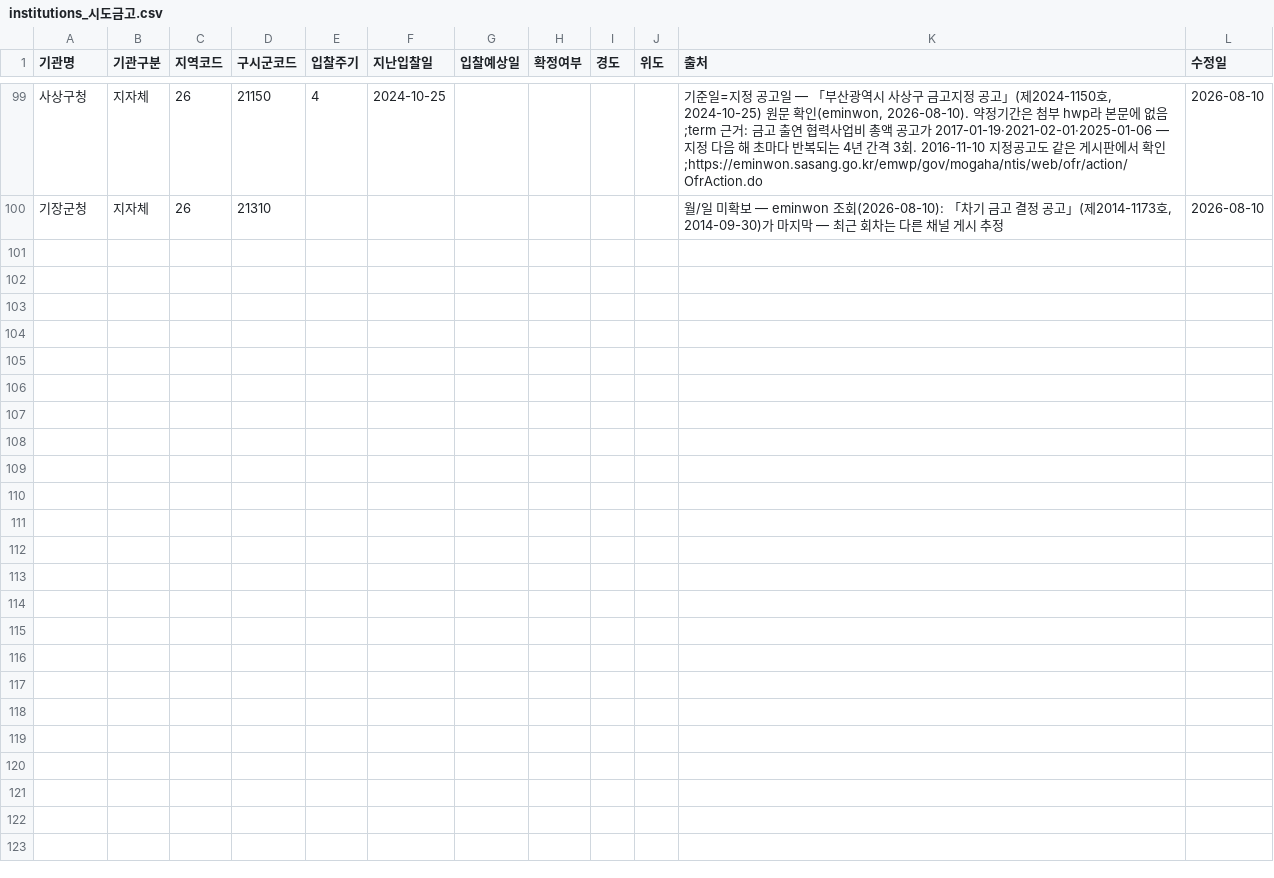
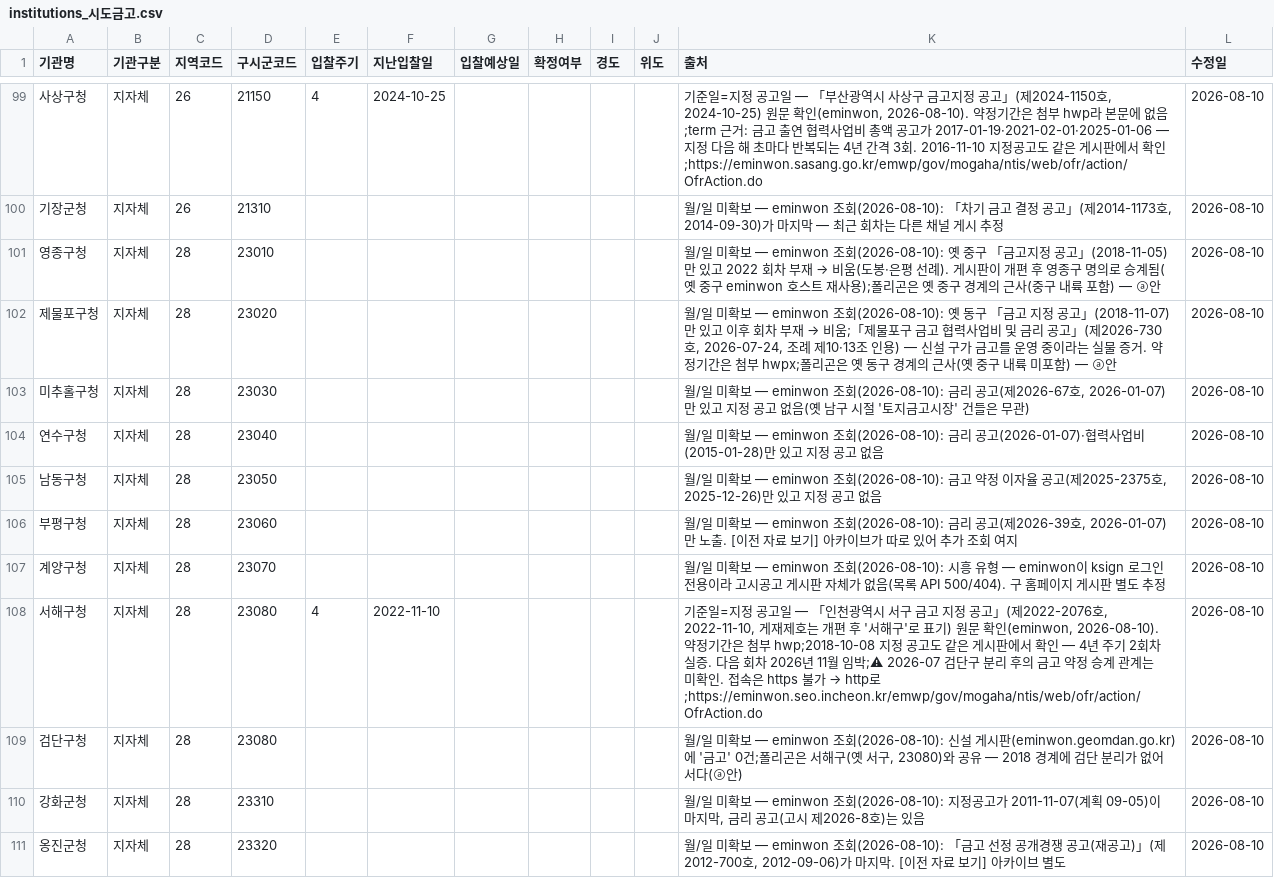
Before and after one commit to ukiKwon/GGReportAgent, a CSV file: dashboard/data/institutions_시도금고.csv, drawn as a sheet; only a part is shown, gaps mark what is left out; the diff names each change by its address in the sheet, - before the commit and + after, or states it on an @@ line.

```diff
--- a/dashboard/data/institutions_시도금고.csv
+++ b/dashboard/data/institutions_시도금고.csv
+row 101: 영종구청 | 지자체 | 28 | 23010 |  |  |  |  |  |  | 월/일 미확보 — eminwon 조회(2026-08-10): 옛 중구 「금고지정 공고」(2018-11-05)만 있고 2022 회차 부재 → 비움(도봉·은평 선례). 게시판이 개편 후 영종구 명의로 승계됨(옛 중구 eminwon 호스트 재사용);폴리곤은 옛 중구 경계의 근사(중구 내륙 포함) — ⓐ안 | 2026-08-10
+row 102: 제물포구청 | 지자체 | 28 | 23020 |  |  |  |  |  |  | 월/일 미확보 — eminwon 조회(2026-08-10): 옛 동구 「금고 지정 공고」(2018-11-07)만 있고 이후 회차 부재 → 비움;「제물포구 금고 협력사업비 및 금리 공고」(제2026-730호, 2026-07-24, 조례 제10·13조 인용) — 신설 구가 금고를 운영 중이라는 실물 증거. 약정기간은 첨부 hwpx;폴리곤은 옛 동구 경계의 근사(옛 중구 내륙 미포함) — ⓐ안 | 2026-08-10
+row 103: 미추홀구청 | 지자체 | 28 | 23030 |  |  |  |  |  |  | 월/일 미확보 — eminwon 조회(2026-08-10): 금리 공고(제2026-67호, 2026-01-07)만 있고 지정 공고 없음(옛 남구 시절 '토지금고시장' 건들은 무관) | 2026-08-10
+row 104: 연수구청 | 지자체 | 28 | 23040 |  |  |  |  |  |  | 월/일 미확보 — eminwon 조회(2026-08-10): 금리 공고(2026-01-07)·협력사업비(2015-01-28)만 있고 지정 공고 없음 | 2026-08-10
+row 105: 남동구청 | 지자체 | 28 | 23050 |  |  |  |  |  |  | 월/일 미확보 — eminwon 조회(2026-08-10): 금고 약정 이자율 공고(제2025-2375호, 2025-12-26)만 있고 지정 공고 없음 | 2026-08-10
+row 106: 부평구청 | 지자체 | 28 | 23060 |  |  |  |  |  |  | 월/일 미확보 — eminwon 조회(2026-08-10): 금리 공고(제2026-39호, 2026-01-07)만 노출. [이전 자료 보기] 아카이브가 따로 있어 추가 조회 여지 | 2026-08-10
+row 107: 계양구청 | 지자체 | 28 | 23070 |  |  |  |  |  |  | 월/일 미확보 — eminwon 조회(2026-08-10): 시흥 유형 — eminwon이 ksign 로그인 전용이라 고시공고 게시판 자체가 없음(목록 API 500/404). 구 홈페이지 게시판 별도 추정 | 2026-08-10
+row 108: 서해구청 | 지자체 | 28 | 23080 | 4 | 2022-11-10 |  |  |  |  | 기준일=지정 공고일 — 「인천광역시 서구 금고 지정 공고」(제2022-2076호, 2022-11-10, 게재제호는 개편 후 '서해구'로 표기) 원문 확인(eminwon, 2026-08-10). 약정기간은 첨부 hwp;2018-10-08 지정 공고도 같은 게시판에서 확인 — 4년 주기 2회차 실증. 다음 회차 2026년 11월 임박;⚠ 2026-07 검단구 분리 후의 금고 약정 승계 관계는 미확인. 접속은 https 불가 → http로;https://eminwon.seo.incheon.kr/emwp/gov/mogaha/ntis/web/ofr/action/OfrAction.do | 2026-08-10
+row 109: 검단구청 | 지자체 | 28 | 23080 |  |  |  |  |  |  | 월/일 미확보 — eminwon 조회(2026-08-10): 신설 게시판(eminwon.geomdan.go.kr)에 '금고' 0건;폴리곤은 서해구(옛 서구, 23080)와 공유 — 2018 경계에 검단 분리가 없어서다(ⓐ안) | 2026-08-10
+row 110: 강화군청 | 지자체 | 28 | 23310 |  |  |  |  |  |  | 월/일 미확보 — eminwon 조회(2026-08-10): 지정공고가 2011-11-07(계획 09-05)이 마지막, 금리 공고(고시 제2026-8호)는 있음 | 2026-08-10
+row 111: 옹진군청 | 지자체 | 28 | 23320 |  |  |  |  |  |  | 월/일 미확보 — eminwon 조회(2026-08-10): 「금고 선정 공개경쟁 공고(재공고)」(제2012-700호, 2012-09-06)가 마지막. [이전 자료 보기] 아카이브 별도 | 2026-08-10
```
Also changed, not shown: 8 other files.
